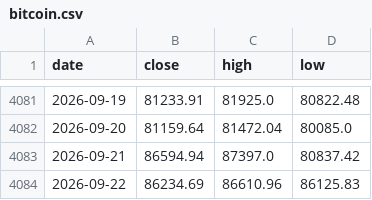
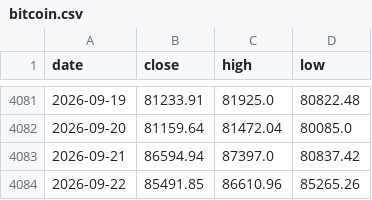
Before and after one commit to soohucn-gif/macro5-dashboard, a CSV file: data/bitcoin.csv, drawn as a sheet; only a part is shown, gaps mark what is left out.

```diff
--- a/data/bitcoin.csv
+++ b/data/bitcoin.csv
@@ -4083,2 +4083,2 @@ date,close,high,low
 2026-09-21,86594.94,87397.0,80837.42
-2026-09-22,86234.69,86610.96,86125.83
+2026-09-22,85491.85,86610.96,85265.26
```
Also changed, not shown: data/equity_indices.csv, 5 other files.
